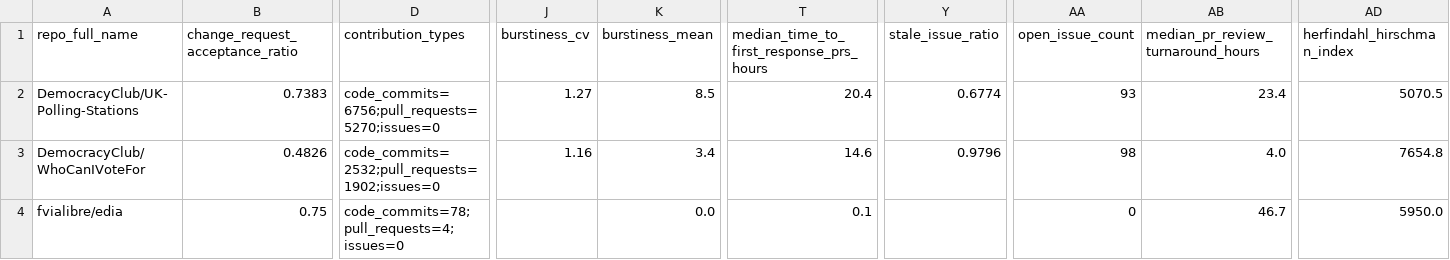
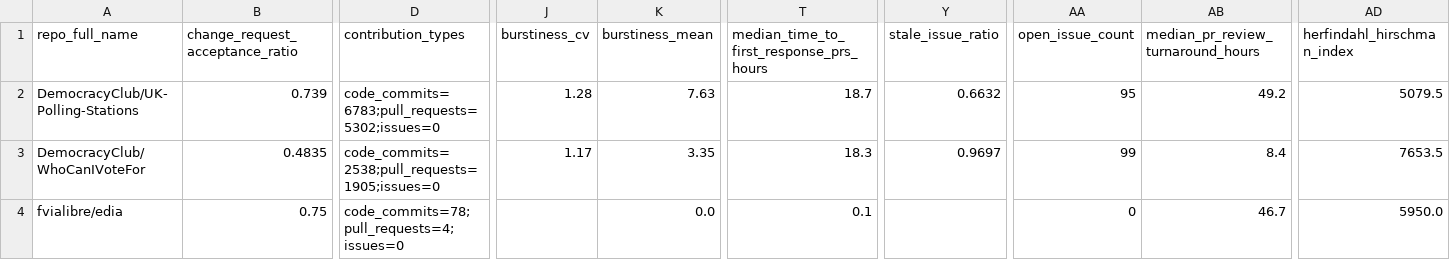
Before and after one commit to Japskua/civic-tech-git-crawler, a CSV file: example_results/chaoss_summary.csv, drawn as a sheet; only a part is shown, gaps mark what is left out; the diff covers the shown part only; the diff names each change by its address in the sheet, - before the commit and + after, or states it on an @@ line.

```diff
--- a/example_results/chaoss_summary.csv
+++ b/example_results/chaoss_summary.csv
-B2 (change_request_acceptance_ratio): 0.7383
+B2 (change_request_acceptance_ratio): 0.739
-D2 (contribution_types): code_commits=6756;pull_requests=5270;issues=0
+D2 (contribution_types): code_commits=6783;pull_requests=5302;issues=0
-J2 (burstiness_cv): 1.27
+J2 (burstiness_cv): 1.28
-K2 (burstiness_mean): 8.5
+K2 (burstiness_mean): 7.63
-T2: 20.4
+T2: 18.7
-Y2 (stale_issue_ratio): 0.6774
+Y2 (stale_issue_ratio): 0.6632
-AA2 (open_issue_count): 93
+AA2 (open_issue_count): 95
-AB2: 23.4
+AB2: 49.2
-AD2 (herfindahl_hirschman_index): 5070.5
+AD2 (herfindahl_hirschman_index): 5079.5
-B3 (change_request_acceptance_ratio): 0.4826
+B3 (change_request_acceptance_ratio): 0.4835
-D3 (contribution_types): code_commits=2532;pull_requests=1902;issues=0
+D3 (contribution_types): code_commits=2538;pull_requests=1905;issues=0
-J3 (burstiness_cv): 1.16
+J3 (burstiness_cv): 1.17
-K3 (burstiness_mean): 3.4
+K3 (burstiness_mean): 3.35
-T3: 14.6
+T3: 18.3
-Y3 (stale_issue_ratio): 0.9796
+Y3 (stale_issue_ratio): 0.9697
-AA3 (open_issue_count): 98
+AA3 (open_issue_count): 99
-AB3: 4.0
+AB3: 8.4
-AD3 (herfindahl_hirschman_index): 7654.8
+AD3 (herfindahl_hirschman_index): 7653.5
```
Also changed, not shown: 9 edited cells elsewhere in this file, example_results/core_periphery.csv, example_results/person_metrics.csv, 27 other files.
